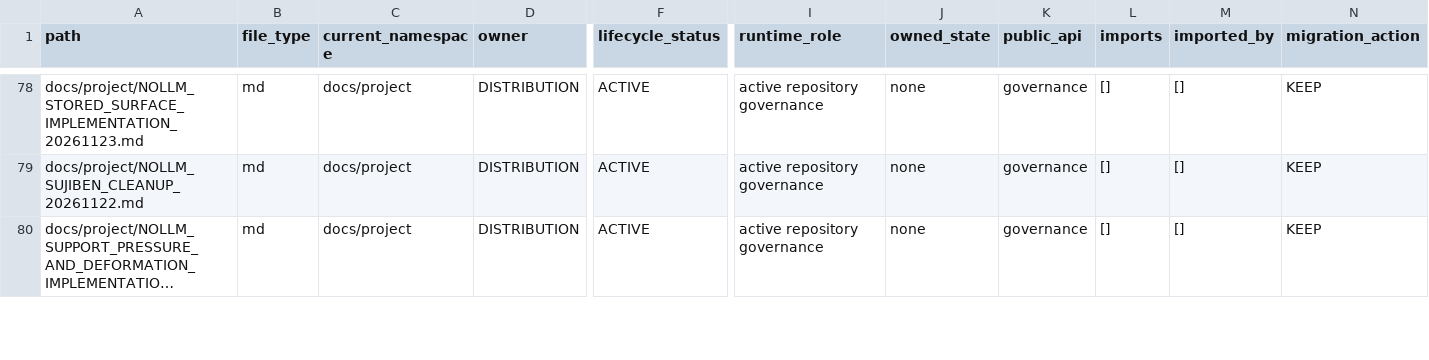
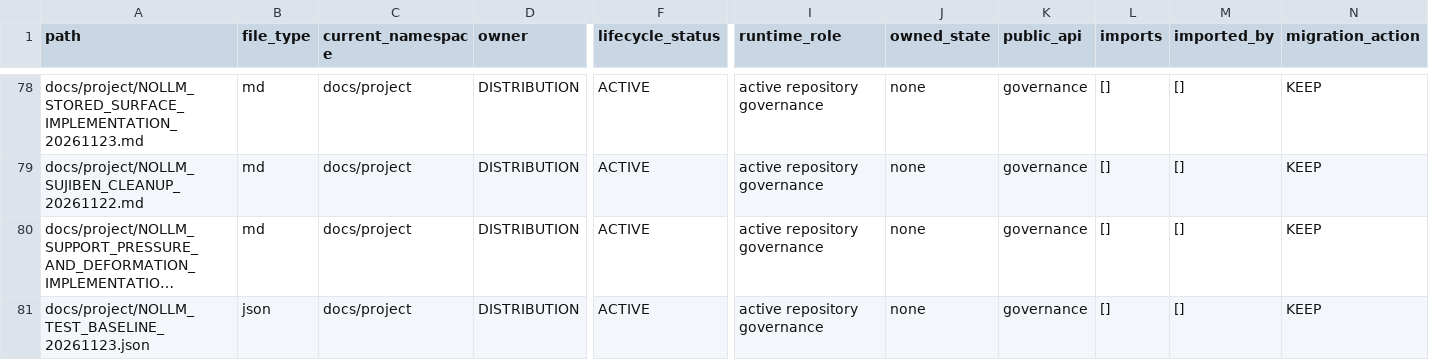
Before and after one commit to awdawmip/Nollm, a CSV file: docs/architecture/module-ownership/MODULE_OWNERSHIP_MANIFEST.csv, drawn as a sheet; only a part is shown, gaps mark what is left out; long unchanged cells end in …; rows hold the shown columns only; the diff covers the shown part only; the diff names each change by its address in the sheet, - before the commit and + after, or states it on an @@ line.

Commit message:
Freeze current engine and read/write functional test baseline
Name nollm-test-20261123.1 against the fixed f37667bf runtime and field. Record the actual Q40/96 residual-mask v2 kernel, field budgets and encounter rules, 178 freshly run tests, native field replay and known placement-route limitation.

Recover the selected adjacent local-p8/96 frontier without claiming it is implemented. Preserve unit and representation-reanchor witnesses with a replayable Lab probe; leave runtime geometry unchanged.

```diff
--- a/docs/architecture/module-ownership/MODULE_OWNERSHIP_MANIFEST.csv
+++ b/docs/architecture/module-ownership/MODULE_OWNERSHIP_MANIFEST.csv
+row 81: docs/project/NOLLM_TEST_BASELINE_20261123.json | json | docs/project | DISTRIBUTION | ACTIVE | active repository governance | none | governance | [] | [] | KEEP
```
Also changed, not shown: 3 added rows elsewhere in this file, 8 other files.
